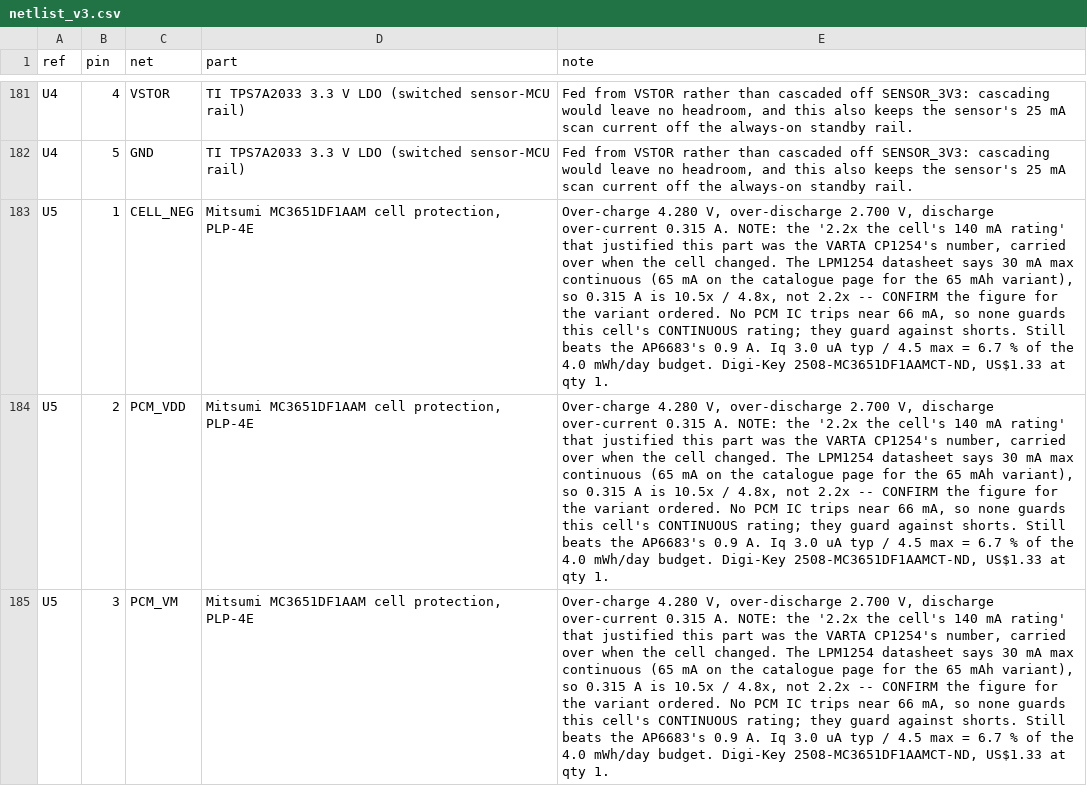
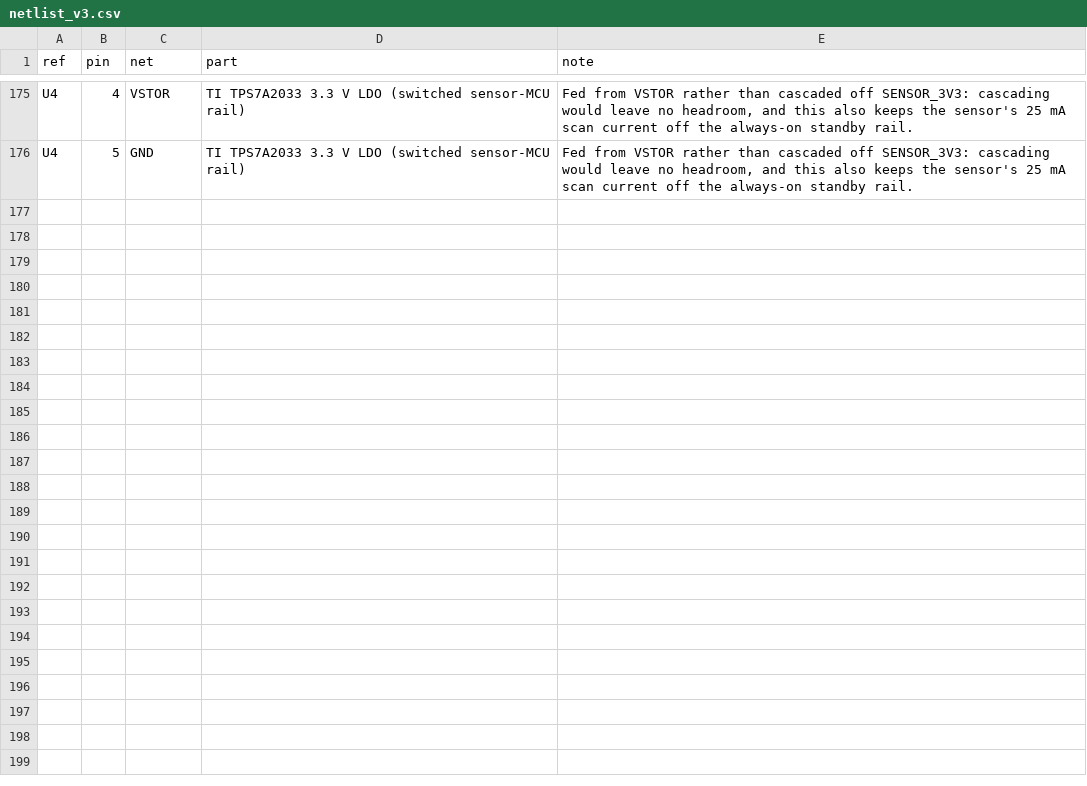
Before and after one commit to Drivera0/touch-id-public, a CSV file: cad/pcb-v3/netlist_v3.csv, drawn as a sheet; only a part is shown, gaps mark what is left out; the diff covers the shown part only; the diff names each change by its address in the sheet, - before the commit and + after, or states it on an @@ line.

Commit message:
LiPol confirmed protected LPM1254 80mAh: delete U5/R8/R9/C14, BT1.2 back to GND; U1.33's walls gone, pour path verified; C6989585 off the BOM

```diff
--- a/cad/pcb-v3/netlist_v3.csv
+++ b/cad/pcb-v3/netlist_v3.csv
-row 183: U5 | 1 | CELL_NEG | Mitsumi MC3651DF1AAM cell protection, PLP-4E | Over-charge 4.280 V, over-discharge 2.700 V, discharge over-current 0.315 A. NOTE: the '2.2x the cell's 140 mA rating' that justified this part was the VARTA CP1254's number, carried over when the cell changed. The LPM1254 datasheet says 30 mA max continuous (65 mA on the catalogue page for the 65 mAh variant), so 0.315 A is 10.5x / 4.8x, not 2.2x -- CONFIRM the figure for the variant ordered. No PCM IC trips near 66 mA, so none guards this cell's CONTINUOUS rating; they guard against shorts. Still beats the AP6683's 0.9 A. Iq 3.0 uA typ / 4.5 max = 6.7 % of the 4.0 mWh/day budget. Digi-Key 2508-MC3651DF1AAMCT-ND, US$1.33 at qty 1.
-row 184: U5 | 2 | PCM_VDD | Mitsumi MC3651DF1AAM cell protection, PLP-4E | Over-charge 4.280 V, over-discharge 2.700 V, discharge over-current 0.315 A. NOTE: the '2.2x the cell's 140 mA rating' that justified this part was the VARTA CP1254's number, carried over when the cell changed. The LPM1254 datasheet says 30 mA max continuous (65 mA on the catalogue page for the 65 mAh variant), so 0.315 A is 10.5x / 4.8x, not 2.2x -- CONFIRM the figure for the variant ordered. No PCM IC trips near 66 mA, so none guards this cell's CONTINUOUS rating; they guard against shorts. Still beats the AP6683's 0.9 A. Iq 3.0 uA typ / 4.5 max = 6.7 % of the 4.0 mWh/day budget. Digi-Key 2508-MC3651DF1AAMCT-ND, US$1.33 at qty 1.
-row 185: U5 | 3 | PCM_VM | Mitsumi MC3651DF1AAM cell protection, PLP-4E | Over-charge 4.280 V, over-discharge 2.700 V, discharge over-current 0.315 A. NOTE: the '2.2x the cell's 140 mA rating' that justified this part was the VARTA CP1254's number, carried over when the cell changed. The LPM1254 datasheet says 30 mA max continuous (65 mA on the catalogue page for the 65 mAh variant), so 0.315 A is 10.5x / 4.8x, not 2.2x -- CONFIRM the figure for the variant ordered. No PCM IC trips near 66 mA, so none guards this cell's CONTINUOUS rating; they guard against shorts. Still beats the AP6683's 0.9 A. Iq 3.0 uA typ / 4.5 max = 6.7 % of the 4.0 mWh/day budget. Digi-Key 2508-MC3651DF1AAMCT-ND, US$1.33 at qty 1.
```
Also changed, not shown: 8 removed rows and 3 edited cells elsewhere in this file, cad/pcb-v3/netlist_v3_nets.csv, 4 other files.
